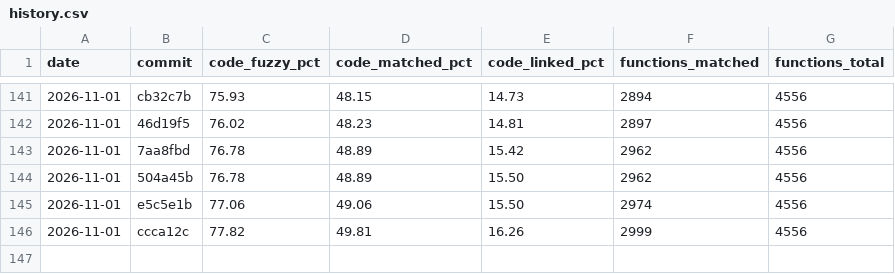
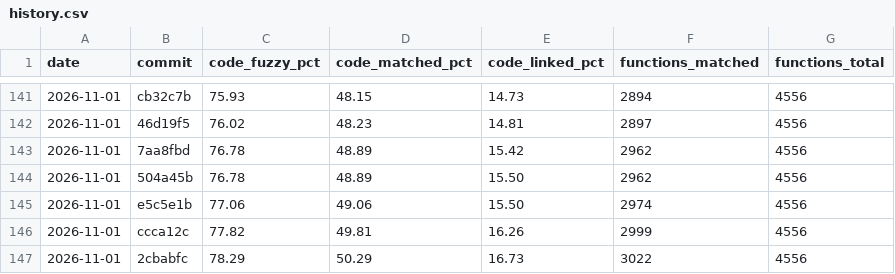
Before and after one commit to YggdrasziI/ts2-castaway-decomp, a CSV file: progress/eur/history.csv, drawn as a sheet; only a part is shown, gaps mark what is left out; the diff names each change by its address in the sheet, - before the commit and + after, or states it on an @@ line.

Commit message:
Record progress after the system object unit

```diff
--- a/progress/eur/history.csv
+++ b/progress/eur/history.csv
+row 147: 2026-11-01 | 2cbabfc | 78.29 | 50.29 | 16.73 | 3022 | 4556
```
Also changed, not shown: 5 other files.
